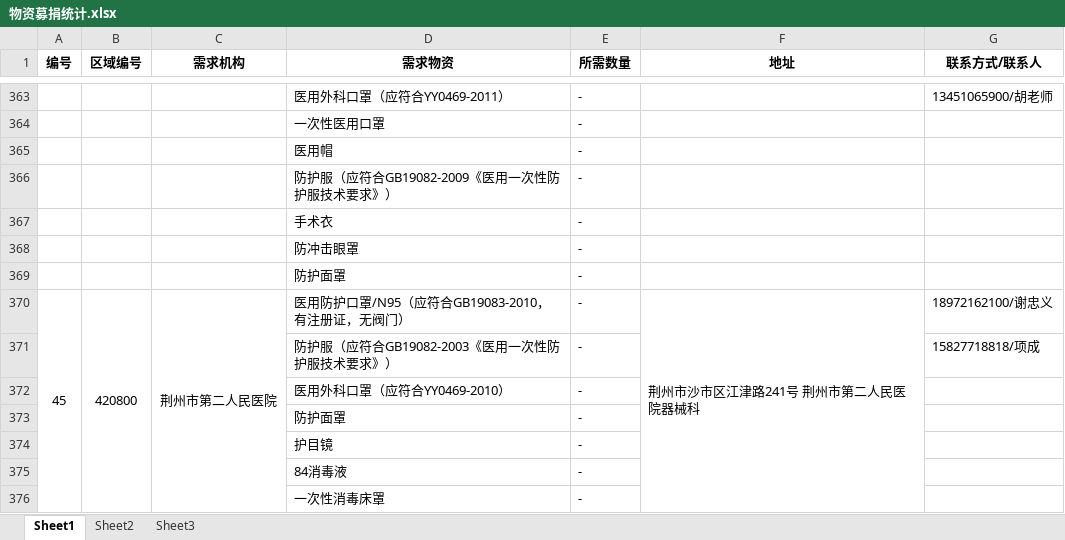
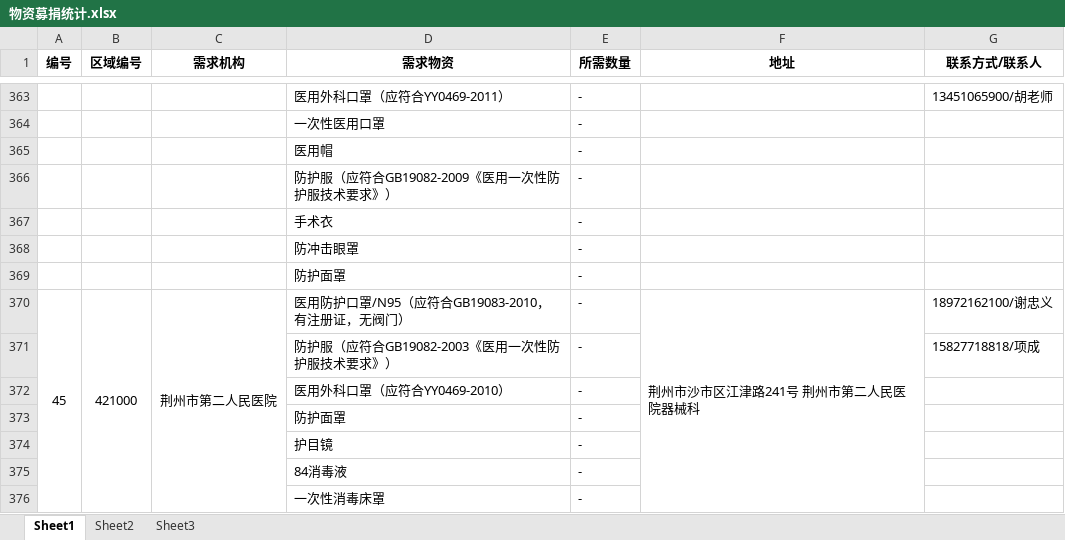
Before and after one commit to ManiuLtd/anti2019-nCoV, an Excel workbook: doc/物资募集/物资募捐统计.xlsx, sheet Sheet1, drawn as a sheet; only a part is shown, gaps mark what is left out; values as stored, in another font and other column widths than the file's, no borders; the diff names each change by its address in the sheet, - before the commit and + after, or states it on an @@ line.

```diff
--- a/doc/物资募集/物资募捐统计.xlsx (sheet Sheet1)
+++ b/doc/物资募集/物资募捐统计.xlsx (sheet Sheet1)
-B370 (区域编号): 420800
+B370 (区域编号): 421000
```
Also changed, not shown: 2 other files.
